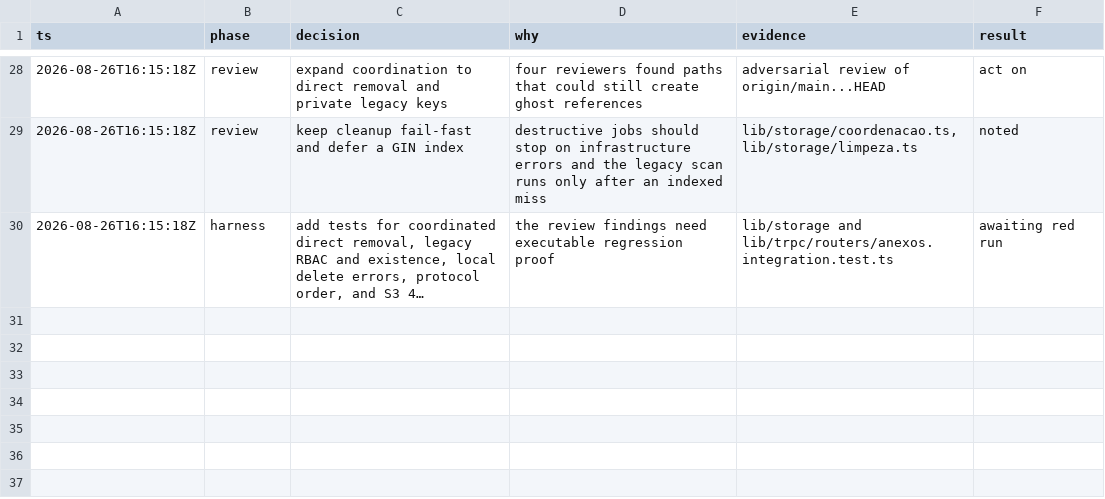
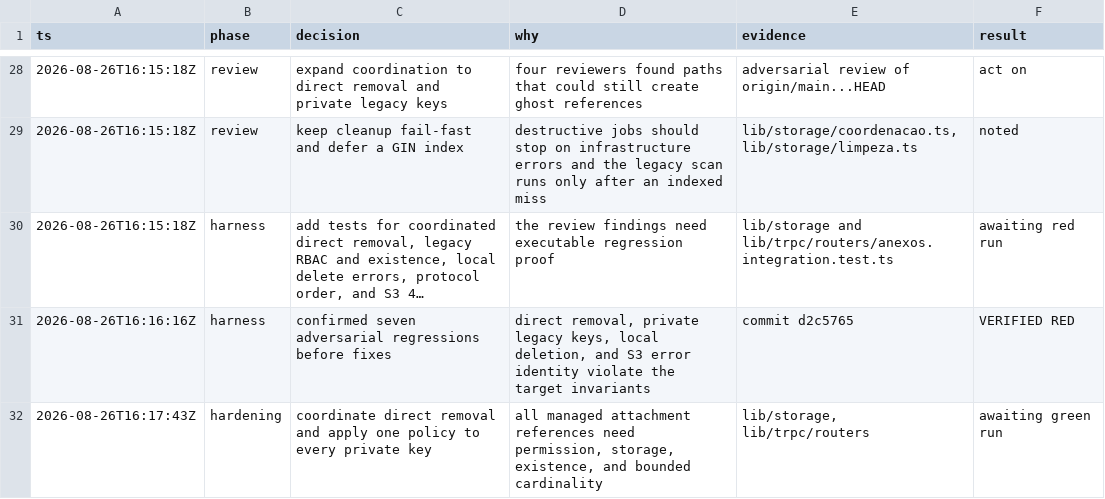
Before and after one commit to claudioorjunior/geronticare, a TSV file: .audit/pr60-port.tsv, drawn as a sheet; only a part is shown, gaps mark what is left out; long unchanged cells end in …; the diff names each change by its address in the sheet, - before the commit and + after, or states it on an @@ line.

```diff
--- a/.audit/pr60-port.tsv
+++ b/.audit/pr60-port.tsv
+row 31: 2026-08-26T16:16:16Z | harness | confirmed seven adversarial regressions before fixes | direct removal, private legacy keys, local deletion, and S3 error identity violate the target invariants | commit d2c5765 | VERIFIED RED
+row 32: 2026-08-26T16:17:43Z | hardening | coordinate direct removal and apply one policy to every private key | all managed attachment references need permission, storage, existence, and bounded cardinality | lib/storage, lib/trpc/routers | awaiting green run
```
Also changed, not shown: 6 other files.
